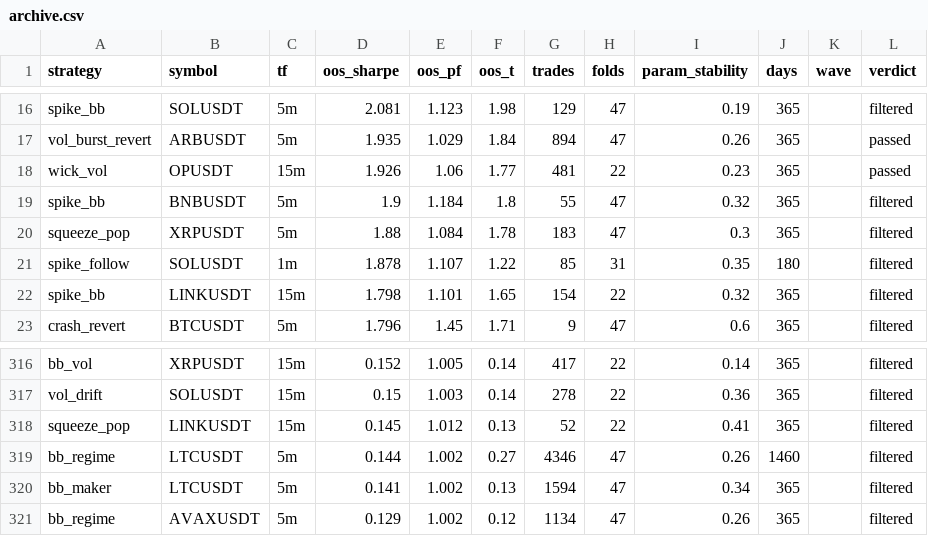
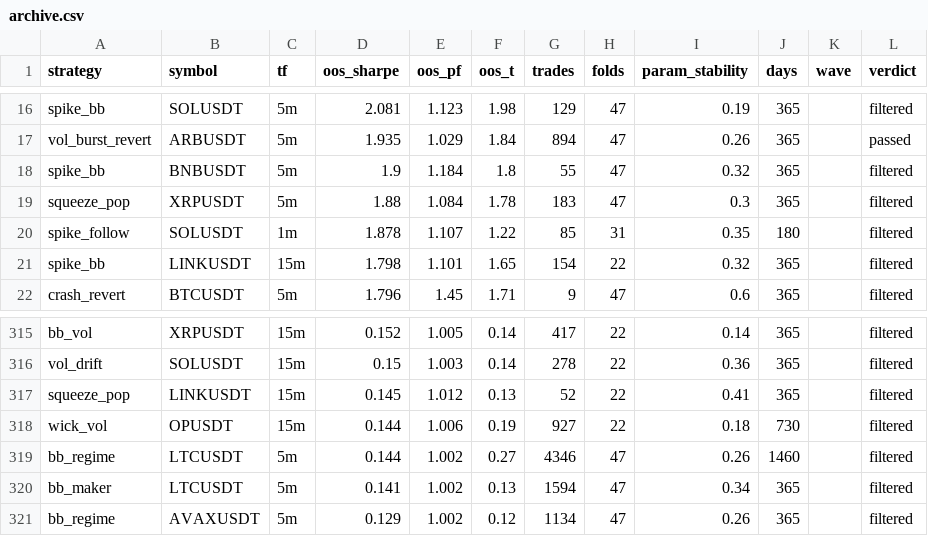
Before and after one commit to davletovaalmira11-creator/scalp-lab-pro, a CSV file: engines/scalp/reports/archive.csv, drawn as a sheet; only a part is shown, gaps mark what is left out.

Commit message:
auto: backtest wave [skip ci]

```diff
--- a/engines/scalp/reports/archive.csv
+++ b/engines/scalp/reports/archive.csv
@@ -17,3 +17,2 @@ spike_bb,SOLUSDT,5m,2.081,1.123,1.98,129,47,0.19,365,,filtered
 vol_burst_revert,ARBUSDT,5m,1.935,1.029,1.84,894,47,0.26,365,,passed
-wick_vol,OPUSDT,15m,1.926,1.06,1.77,481,22,0.23,365,,passed
 spike_bb,BNBUSDT,5m,1.9,1.184,1.8,55,47,0.32,365,,filtered
@@ -318,2 +317,3 @@ vol_drift,SOLUSDT,15m,0.15,1.003,0.14,278,22,0.36,365,,filtered
 squeeze_pop,LINKUSDT,15m,0.145,1.012,0.13,52,22,0.41,365,,filtered
+wick_vol,OPUSDT,15m,0.144,1.006,0.19,927,22,0.18,730,,filtered
 bb_regime,LTCUSDT,5m,0.144,1.002,0.27,4346,47,0.26,1460,,filtered
```
Also changed, not shown: 5 other files.
